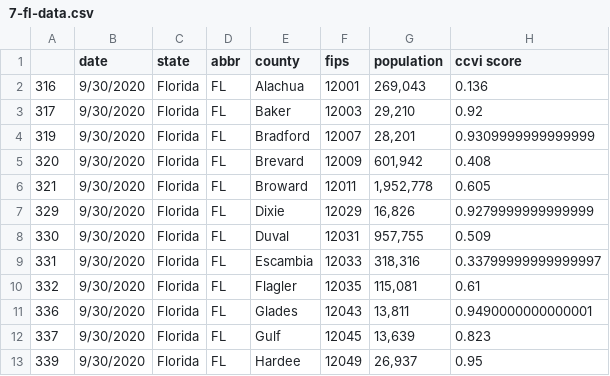
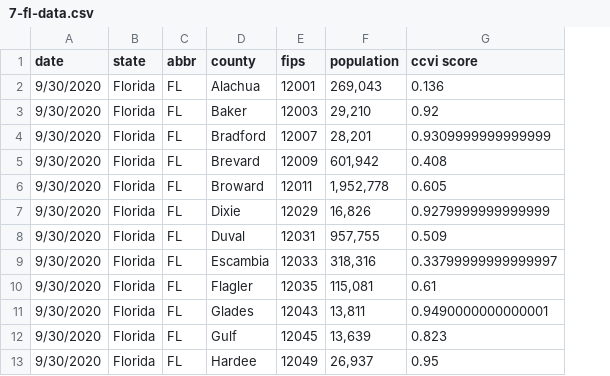
Before and after one commit to kpessa/project-2, a CSV file: resources/7-fl-data.csv, drawn as a sheet; only a part is shown; the diff names each change by its address in the sheet, - before the commit and + after, or states it on an @@ line.

```diff
--- a/resources/7-fl-data.csv
+++ b/resources/7-fl-data.csv
-column A, rows 2-13: 316 | 317 | 319 | 320 | 321 | 329 | 330 | 331 | 332 | 336 | 337 | 339
```
Also changed, not shown: resources/6-all-data.csv, 3 other files.
